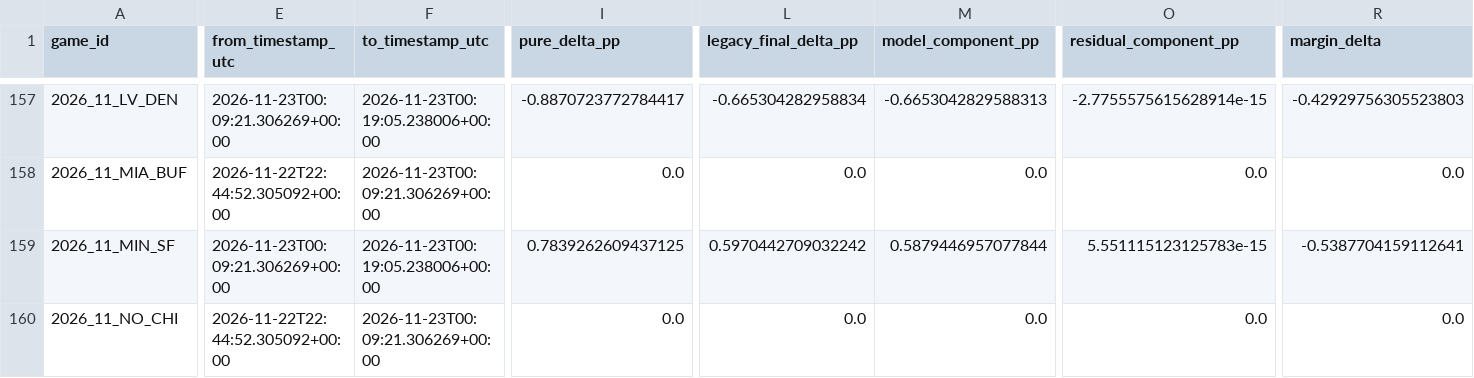
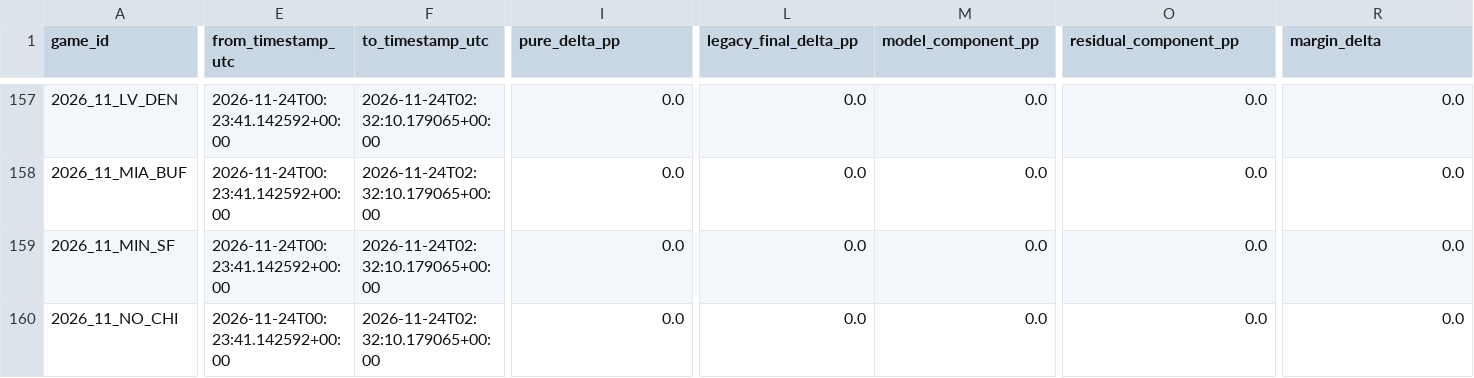
Before and after one commit to levine26/nfl-forecast-model, a CSV file: outputs/movement_attribution.csv, drawn as a sheet; only a part is shown, gaps mark what is left out; the diff covers the shown part only; the diff names each change by its address in the sheet, - before the commit and + after, or states it on an @@ line.

```diff
--- a/outputs/movement_attribution.csv
+++ b/outputs/movement_attribution.csv
-E157 (from_timestamp_utc): 2026-11-23T00:09:21.306269+00:00
+E157 (from_timestamp_utc): 2026-11-24T00:23:41.142592+00:00
-F157 (to_timestamp_utc): 2026-11-23T00:19:05.238006+00:00
+F157 (to_timestamp_utc): 2026-11-24T02:32:10.179065+00:00
-I157 (pure_delta_pp): -0.8870723772784417
+I157 (pure_delta_pp): 0.0
-L157 (legacy_final_delta_pp): -0.665304282958834
+L157 (legacy_final_delta_pp): 0.0
-M157 (model_component_pp): -0.6653042829588313
+M157 (model_component_pp): 0.0
-O157 (residual_component_pp): -2.7755575615628914e-15
+O157 (residual_component_pp): 0.0
-R157 (margin_delta): -0.42929756305523803
+R157 (margin_delta): 0.0
-E158 (from_timestamp_utc): 2026-11-22T22:44:52.305092+00:00
+E158 (from_timestamp_utc): 2026-11-24T00:23:41.142592+00:00
-F158 (to_timestamp_utc): 2026-11-23T00:09:21.306269+00:00
+F158 (to_timestamp_utc): 2026-11-24T02:32:10.179065+00:00
-E159 (from_timestamp_utc): 2026-11-23T00:09:21.306269+00:00
+E159 (from_timestamp_utc): 2026-11-24T00:23:41.142592+00:00
-F159 (to_timestamp_utc): 2026-11-23T00:19:05.238006+00:00
+F159 (to_timestamp_utc): 2026-11-24T02:32:10.179065+00:00
-I159 (pure_delta_pp): 0.7839262609437125
+I159 (pure_delta_pp): 0.0
-L159 (legacy_final_delta_pp): 0.5970442709032242
+L159 (legacy_final_delta_pp): 0.0
-M159 (model_component_pp): 0.5879446957077844
+M159 (model_component_pp): 0.0
-O159 (residual_component_pp): 5.551115123125783e-15
+O159 (residual_component_pp): 0.0
-R159 (margin_delta): -0.5387704159112641
+R159 (margin_delta): 0.0
-E160 (from_timestamp_utc): 2026-11-22T22:44:52.305092+00:00
+E160 (from_timestamp_utc): 2026-11-24T00:23:41.142592+00:00
-F160 (to_timestamp_utc): 2026-11-23T00:09:21.306269+00:00
+F160 (to_timestamp_utc): 2026-11-24T02:32:10.179065+00:00
```
Also changed, not shown: 52 edited cells elsewhere in this file, outputs/confidence_diagnostics.csv, outputs/market_t120_research.csv, 12 other files.
